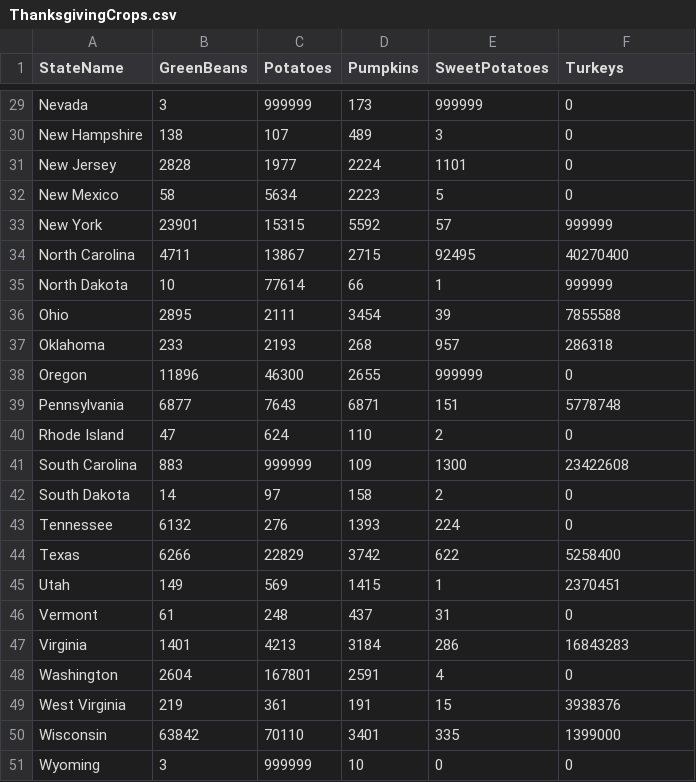
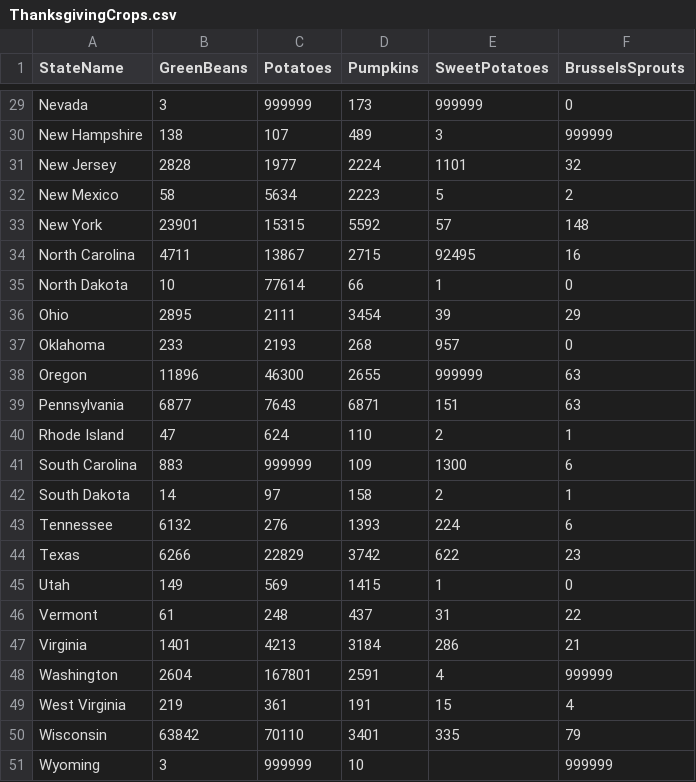
Before and after one commit to NickiSmith/d3-demo, a CSV file: data/ThanksgivingCrops.csv, drawn as a sheet; only a part is shown, gaps mark what is left out; the diff covers the shown part only; the diff names each change by its address in the sheet, - before the commit and + after, or states it on an @@ line.

```diff
--- a/data/ThanksgivingCrops.csv
+++ b/data/ThanksgivingCrops.csv
-F1: Turkeys
+F1: BrusselsSprouts
-F30 (BrusselsSprouts): 0
+F30 (BrusselsSprouts): 999999
-F31 (BrusselsSprouts): 0
+F31 (BrusselsSprouts): 32
-F32 (BrusselsSprouts): 0
+F32 (BrusselsSprouts): 2
-F33 (BrusselsSprouts): 999999
+F33 (BrusselsSprouts): 148
-F34 (BrusselsSprouts): 40270400
+F34 (BrusselsSprouts): 16
-F35 (BrusselsSprouts): 999999
+F35 (BrusselsSprouts): 0
-F36 (BrusselsSprouts): 7855588
+F36 (BrusselsSprouts): 29
-F37 (BrusselsSprouts): 286318
+F37 (BrusselsSprouts): 0
-F38 (BrusselsSprouts): 0
+F38 (BrusselsSprouts): 63
-F39 (BrusselsSprouts): 5778748
+F39 (BrusselsSprouts): 63
-F40 (BrusselsSprouts): 0
+F40 (BrusselsSprouts): 1
-F41 (BrusselsSprouts): 23422608
+F41 (BrusselsSprouts): 6
-F42 (BrusselsSprouts): 0
+F42 (BrusselsSprouts): 1
-F43 (BrusselsSprouts): 0
+F43 (BrusselsSprouts): 6
-F44 (BrusselsSprouts): 5258400
+F44 (BrusselsSprouts): 23
-F45 (BrusselsSprouts): 2370451
+F45 (BrusselsSprouts): 0
-F46 (BrusselsSprouts): 0
+F46 (BrusselsSprouts): 22
-F47 (BrusselsSprouts): 16843283
+F47 (BrusselsSprouts): 21
-F48 (BrusselsSprouts): 0
+F48 (BrusselsSprouts): 999999
-F49 (BrusselsSprouts): 3938376
+F49 (BrusselsSprouts): 4
-F50 (BrusselsSprouts): 1399000
+F50 (BrusselsSprouts): 79
-E51 (SweetPotatoes): 0
+E51 (SweetPotatoes): (empty)
-F51 (BrusselsSprouts): 0
+F51 (BrusselsSprouts): 999999
```
Also changed, not shown: 27 edited cells elsewhere in this file, 2 other files.
